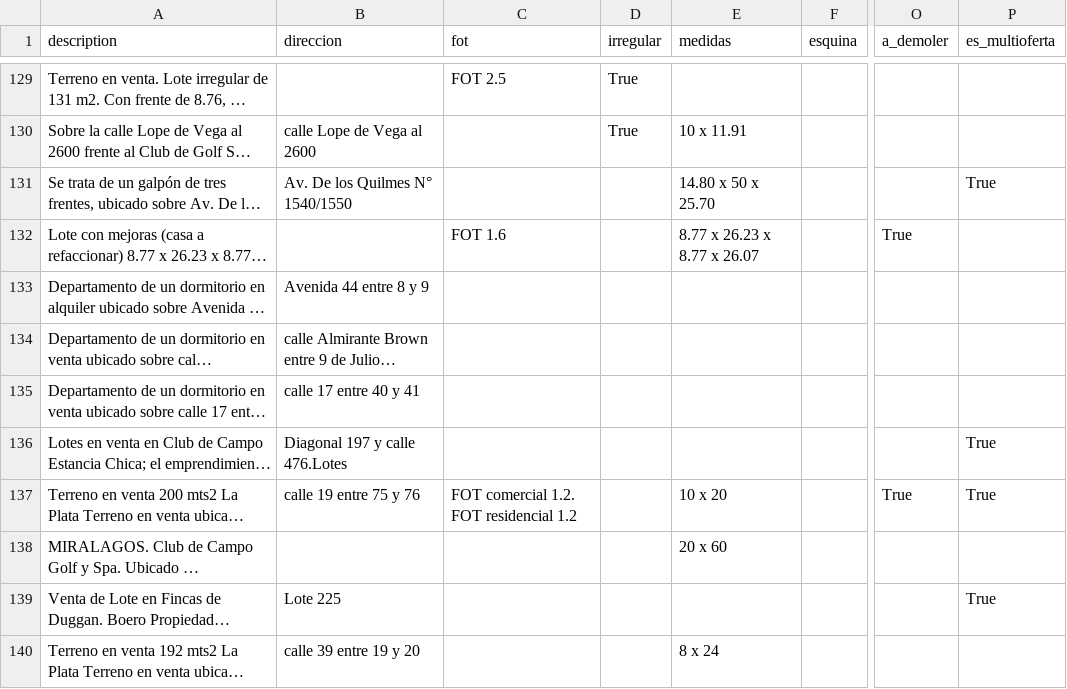
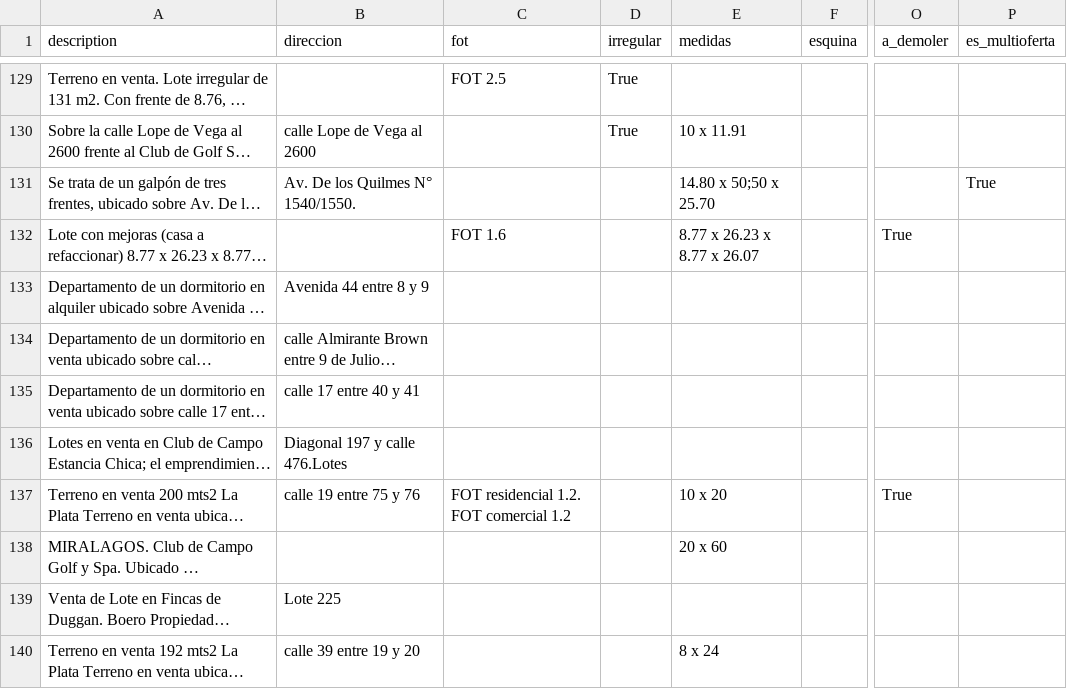
Before and after one commit to cientopolis/OVS-extractor-idis, a CSV file: output/rbm.csv, drawn as a sheet; only a part is shown, gaps mark what is left out; long unchanged cells end in …; the diff covers the shown part only; the diff names each change by its address in the sheet, - before the commit and + after, or states it on an @@ line.

Commit message:
multioferta 0.5

```diff
--- a/output/rbm.csv
+++ b/output/rbm.csv
-B131 (direccion): Av. De los Quilmes N° 1540/1550
+B131 (direccion): Av. De los Quilmes N° 1540/1550.
-E131 (medidas): 14.80 x 50 x 25.70
+E131 (medidas): 14.80 x 50;50 x 25.70
-P136:P137 (es_multioferta): True
+P136:P137 (es_multioferta): (empty)
-C137 (fot): FOT comercial 1.2. FOT residencial 1.2
+C137 (fot): FOT residencial 1.2. FOT comercial 1.2
-P139 (es_multioferta): True
+P139 (es_multioferta): (empty)
```
Also changed, not shown: 58 edited cells elsewhere in this file, input/ground_truth_100_sin_inferencias.csv, 6 other files.
